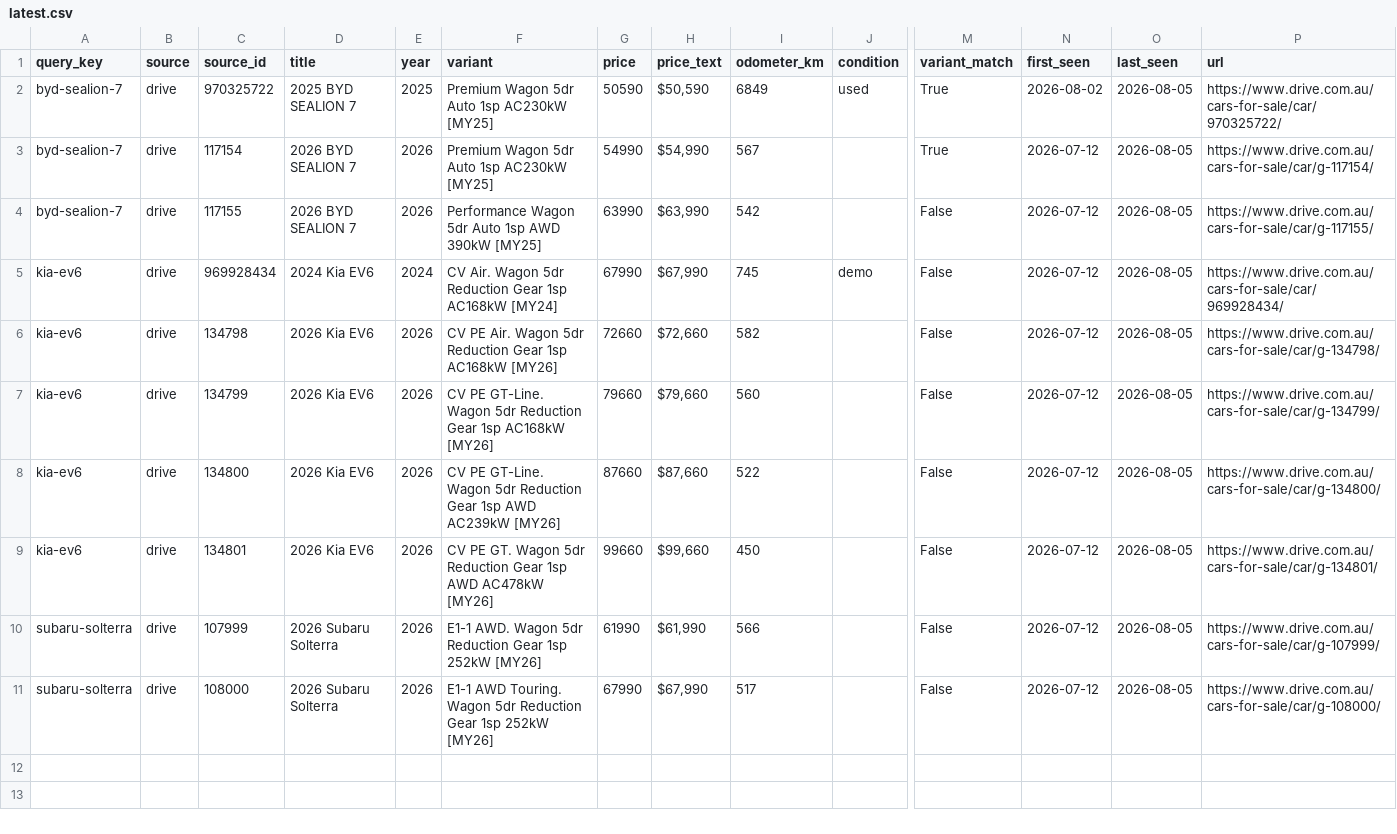
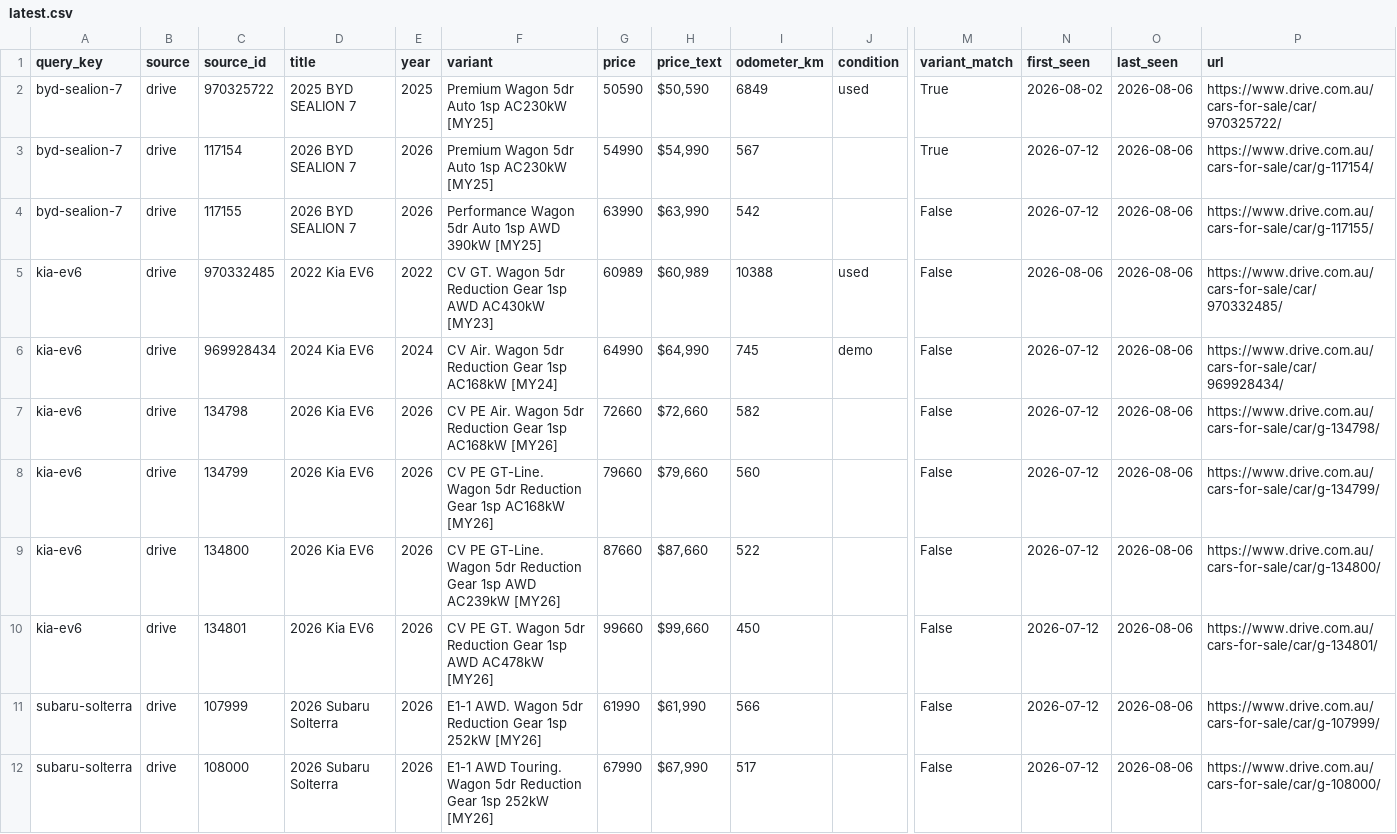
Before and after one commit to kiansaeidnia/carfinder, a CSV file: data/latest.csv, drawn as a sheet; only a part is shown, gaps mark what is left out; addresses are those after the commit; rows hold the shown columns only; the diff names each change by its address in the sheet, - before the commit and + after, or states it on an @@ line.

```diff
--- a/data/latest.csv
+++ b/data/latest.csv
-O2:O4 (last_seen): 2026-08-05
+O2:O4 (last_seen): 2026-08-06
+row 5: kia-ev6 | drive | 970332485 | 2022 Kia EV6 | 2022 | CV GT. Wagon 5dr Reduction Gear 1sp AWD AC430kW [MY23] | 60989 | $60,989 | 10388 | used | False | 2026-08-06 | 2026-08-06 | https://www.drive.com.au/cars-for-sale/car/970332485/
-G6 (price): 67990
+G6 (price): 64990
-H6 (price_text): $67,990
+H6 (price_text): $64,990
-O6:O12 (last_seen): 2026-08-05
+O6:O12 (last_seen): 2026-08-06
```
Also changed, not shown: 5 other files.
